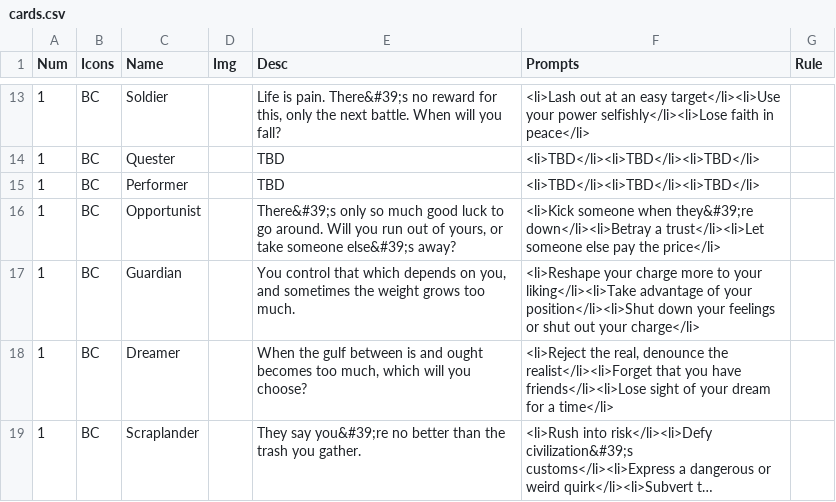
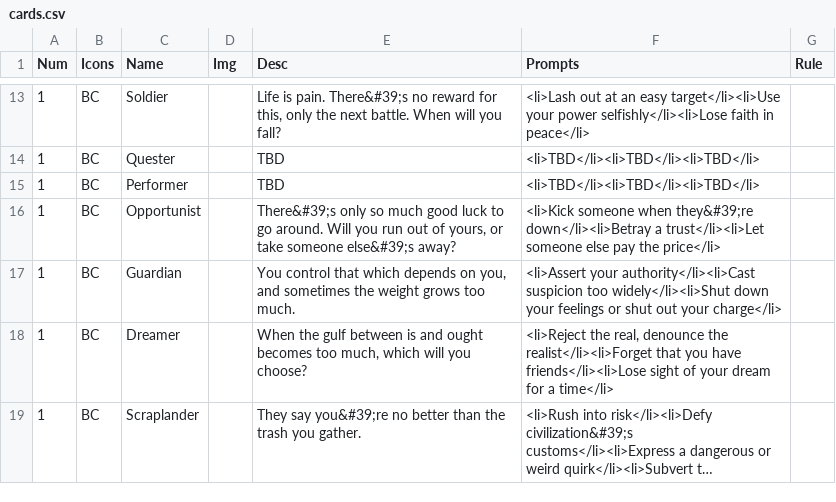
Before and after one commit to constellation-cards/website, a CSV file: nandeck/cards.csv, drawn as a sheet; only a part is shown, gaps mark what is left out; long unchanged cells end in ….

```diff
--- a/nandeck/cards.csv
+++ b/nandeck/cards.csv
@@ -16,3 +16,3 @@ Num,Icons,Name,Img,Desc,Prompts,Rule
 1,BC,Opportunist,,"There&#39;s only so much good luck to go around. Will you run out of yours, or take someone else&#39;s away?",<li>Kick someone when they&#39;re down</li><li>Betray a trust</li><li>Let someone else pay the price</li>,
-1,BC,Guardian,,"You control that which depends on you, and sometimes the weight grows too much.",<li>Reshape your charge more to your liking</li><li>Take advantage of your position</li><li>Shut down your feelings or shut out your charge</li>,
+1,BC,Guardian,,"You control that which depends on you, and sometimes the weight grows too much.",<li>Assert your authority</li><li>Cast suspicion too widely</li><li>Shut down your feelings or shut out your charge</li>,
 1,BC,Dreamer,,"When the gulf between is and ought becomes too much, which will you choose?","<li>Reject the real, denounce the realist</li><li>Forget that you have friends</li><li>Lose sight of your dream for a time</li>",
```
Also changed, not shown: 9 other files.
